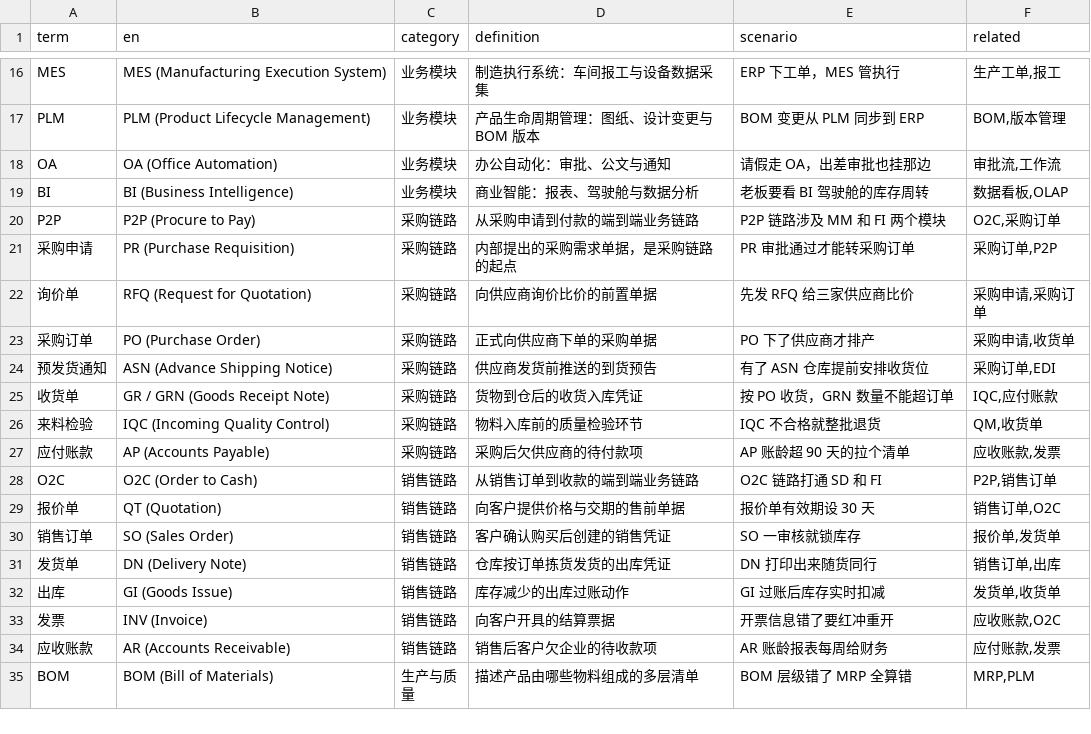
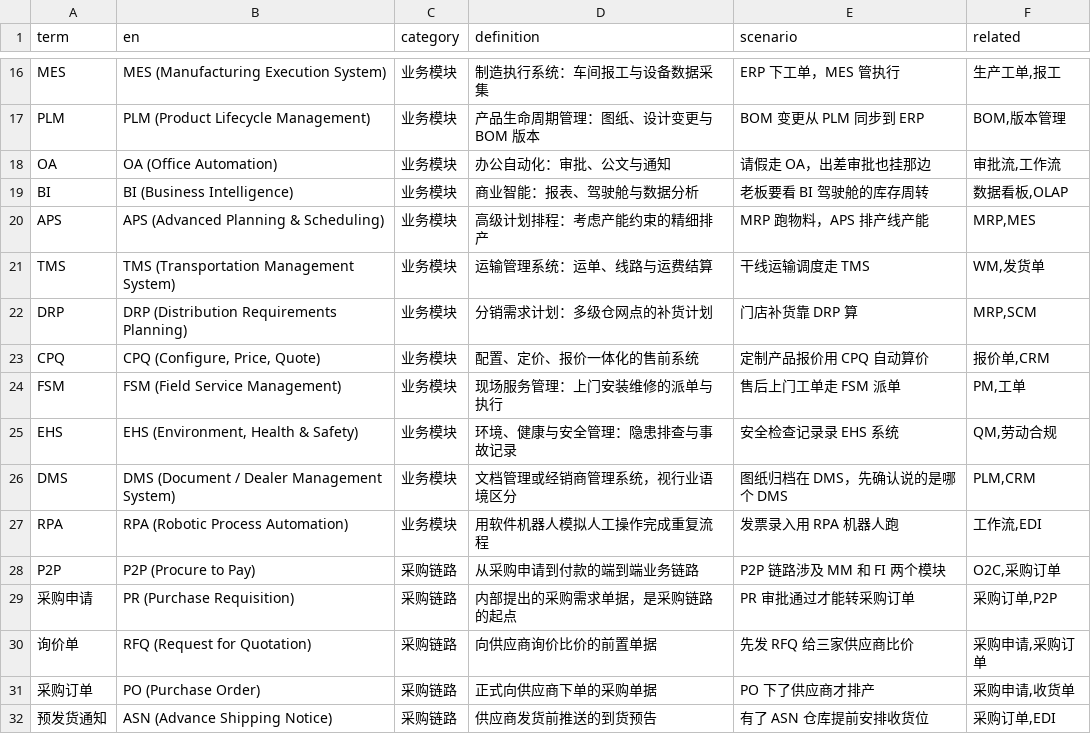
Before and after one commit to darrenhp/terminology, a CSV file: data/erp.csv, drawn as a sheet; only a part is shown, gaps mark what is left out; the shorter side is filled out with more unchanged rows.

Commit message:
data: 新增 WFM 与图表可视化领域，ERP 补充 8 个业务模块缩写
- 新增 wfm 领域（25 条）：考勤、排班、用工预测、劳动合规、ESS/MSS
- 新增 charts-viz 领域（76 条）：项目管理图、流程与 UML、统计与 BI 图表
- erp 领域业务模块补 8 条：APS/TMS/DRP/CPQ/FSM/EHS/DMS/RPA（共 91 条）
- 全库 20 个领域 / 1027 条术语

```diff
--- a/data/erp.csv
+++ b/data/erp.csv
@@ -19,2 +19,10 @@ OA,OA (Office Automation),业务模块,办公自动化：审批、公文与通
 BI,BI (Business Intelligence),业务模块,商业智能：报表、驾驶舱与数据分析,老板要看 BI 驾驶舱的库存周转,"数据看板,OLAP"
+APS,APS (Advanced Planning & Scheduling),业务模块,高级计划排程：考虑产能约束的精细排产,MRP 跑物料，APS 排产线产能,"MRP,MES"
+TMS,TMS (Transportation Management System),业务模块,运输管理系统：运单、线路与运费结算,干线运输调度走 TMS,"WM,发货单"
+DRP,DRP (Distribution Requirements Planning),业务模块,分销需求计划：多级仓网点的补货计划,门店补货靠 DRP 算,"MRP,SCM"
+CPQ,"CPQ (Configure, Price, Quote)",业务模块,配置、定价、报价一体化的售前系统,定制产品报价用 CPQ 自动算价,"报价单,CRM"
+FSM,FSM (Field Service Management),业务模块,现场服务管理：上门安装维修的派单与执行,售后上门工单走 FSM 派单,"PM,工单"
+EHS,"EHS (Environment, Health & Safety)",业务模块,环境、健康与安全管理：隐患排查与事故记录,安全检查记录录 EHS 系统,"QM,劳动合规"
+DMS,DMS (Document / Dealer Management System),业务模块,文档管理或经销商管理系统，视行业语境区分,图纸归档在 DMS，先确认说的是哪个 DMS,"PLM,CRM"
+RPA,RPA (Robotic Process Automation),业务模块,用软件机器人模拟人工操作完成重复流程,发票录入用 RPA 机器人跑,"工作流,EDI"
 P2P,P2P (Procure to Pay),采购链路,从采购申请到付款的端到端业务链路,P2P 链路涉及 MM 和 FI 两个模块,"O2C,采购订单"
```
Also changed, not shown: 8 other files.
